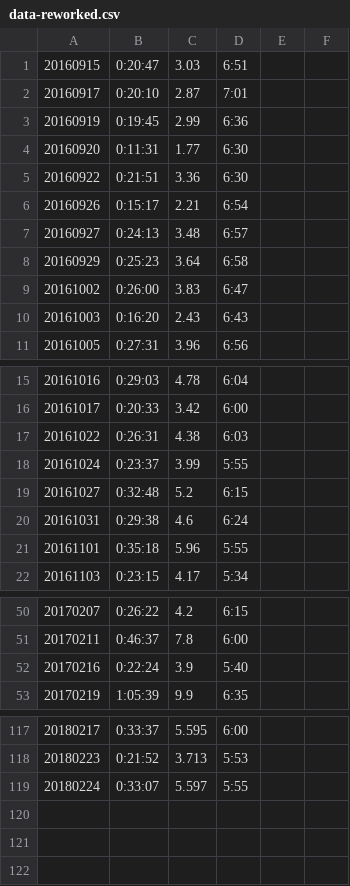
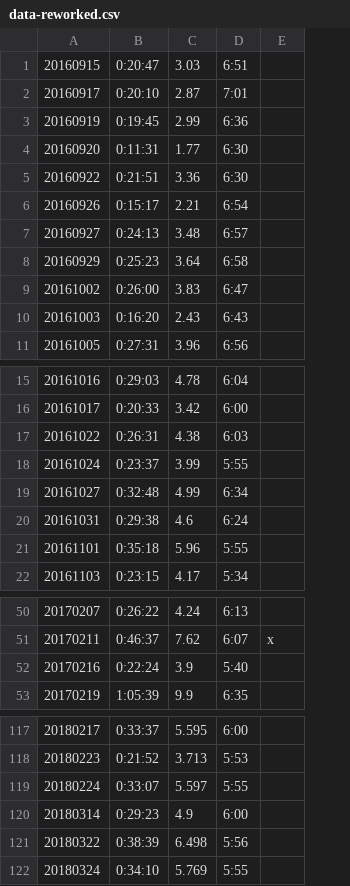
Before and after one commit to Mahaayuga/Running, a CSV file: db/data-reworked.csv, drawn as a sheet; only a part is shown, gaps mark what is left out; removed rows and columns are numbered as before the commit, all else as after; the diff covers the shown part only; the diff names each change by its address in the sheet, - before the commit and + after, or states it on an @@ line.

```diff
--- a/db/data-reworked.csv
+++ b/db/data-reworked.csv
-column E, empty
-C19: 5.2
+C19: 4.99
-D19: 6:15
+D19: 6:34
-C50: 4.2
+C50: 4.24
-D50: 6:15
+D50: 6:13
-C51: 7.8
+C51: 7.62
-D51: 6:00
+D51: 6:07
-E51: (empty)
+E51: x
+row 120: 20180314 | 0:29:23 | 4.9 | 6:00
+row 121: 20180322 | 0:38:39 | 6.498 | 5:56
+row 122: 20180324 | 0:34:10 | 5.769 | 5:55
```
Also changed, not shown: 31 edited cells elsewhere in this file, 1 other file.
